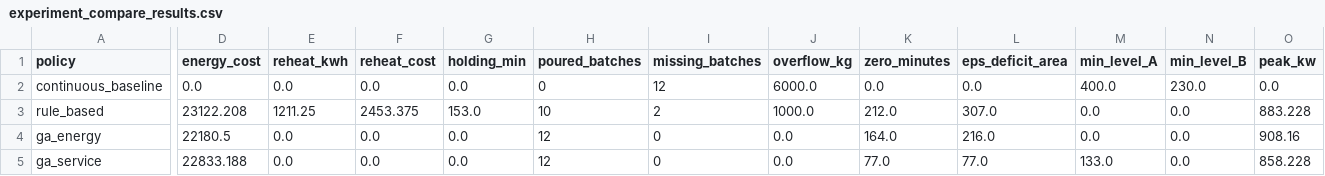
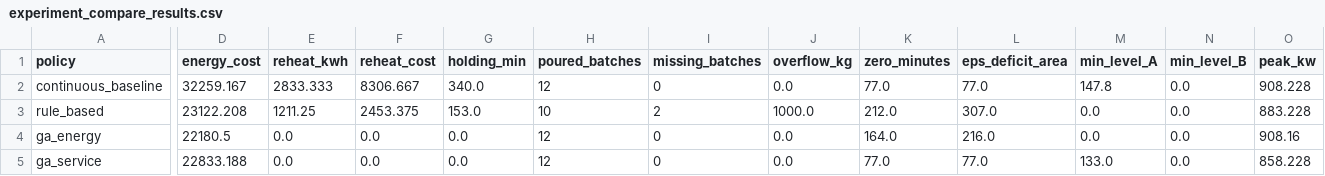
Before and after one commit to pawakrai/smart-factory-ds, a CSV file: src/experiment_compare_results.csv, drawn as a sheet; only a part is shown, gaps mark what is left out; the diff covers the shown part only; the diff names each change by its address in the sheet, - before the commit and + after, or states it on an @@ line.

```diff
--- a/src/experiment_compare_results.csv
+++ b/src/experiment_compare_results.csv
-D2 (energy_cost): 0.0
+D2 (energy_cost): 32259.167
-E2 (reheat_kwh): 0.0
+E2 (reheat_kwh): 2833.333
-F2 (reheat_cost): 0.0
+F2 (reheat_cost): 8306.667
-G2 (holding_min): 0.0
+G2 (holding_min): 340.0
-H2 (poured_batches): 0
+H2 (poured_batches): 12
-I2 (missing_batches): 12
+I2 (missing_batches): 0
-J2 (overflow_kg): 6000.0
+J2 (overflow_kg): 0.0
-K2 (zero_minutes): 0.0
+K2 (zero_minutes): 77.0
-L2 (eps_deficit_area): 0.0
+L2 (eps_deficit_area): 77.0
-M2 (min_level_A): 400.0
+M2 (min_level_A): 147.8
-N2 (min_level_B): 230.0
+N2 (min_level_B): 0.0
-O2 (peak_kw): 0.0
+O2 (peak_kw): 908.228
```
Also changed, not shown: 1 edited cell elsewhere in this file, 3 other files.
